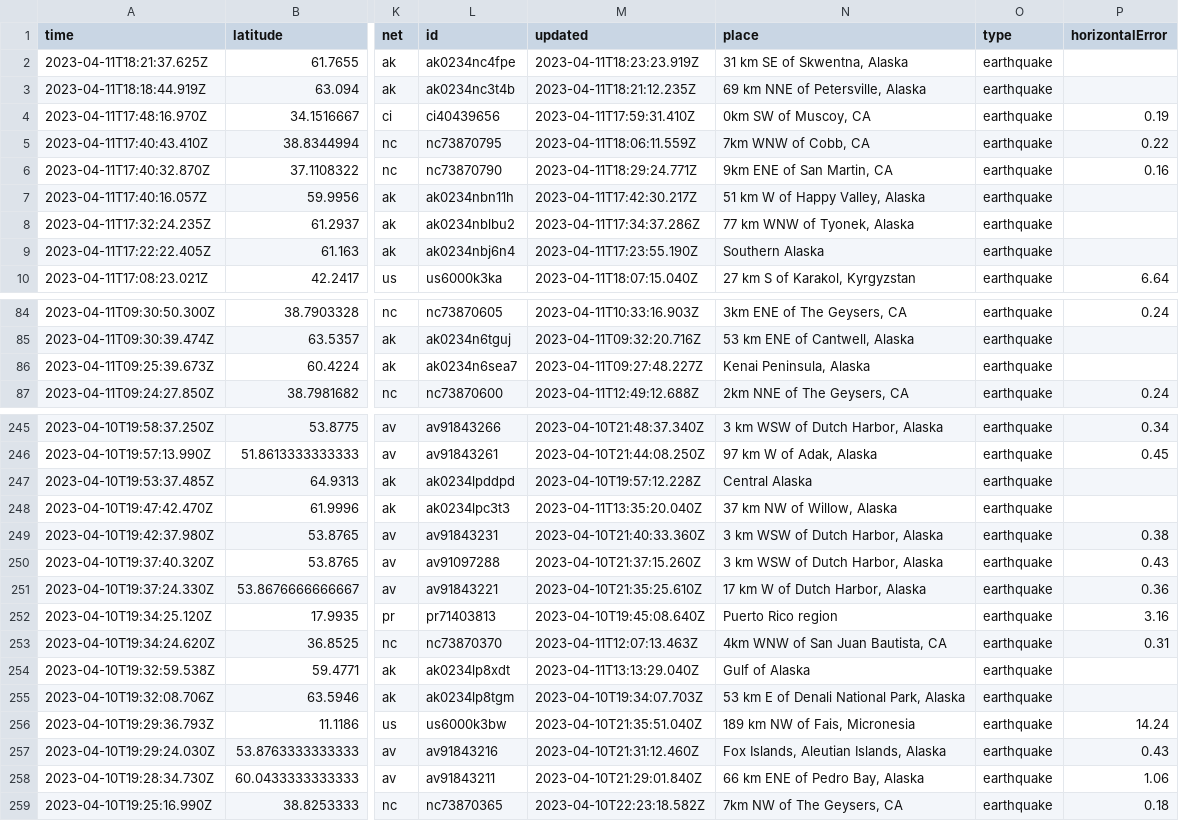
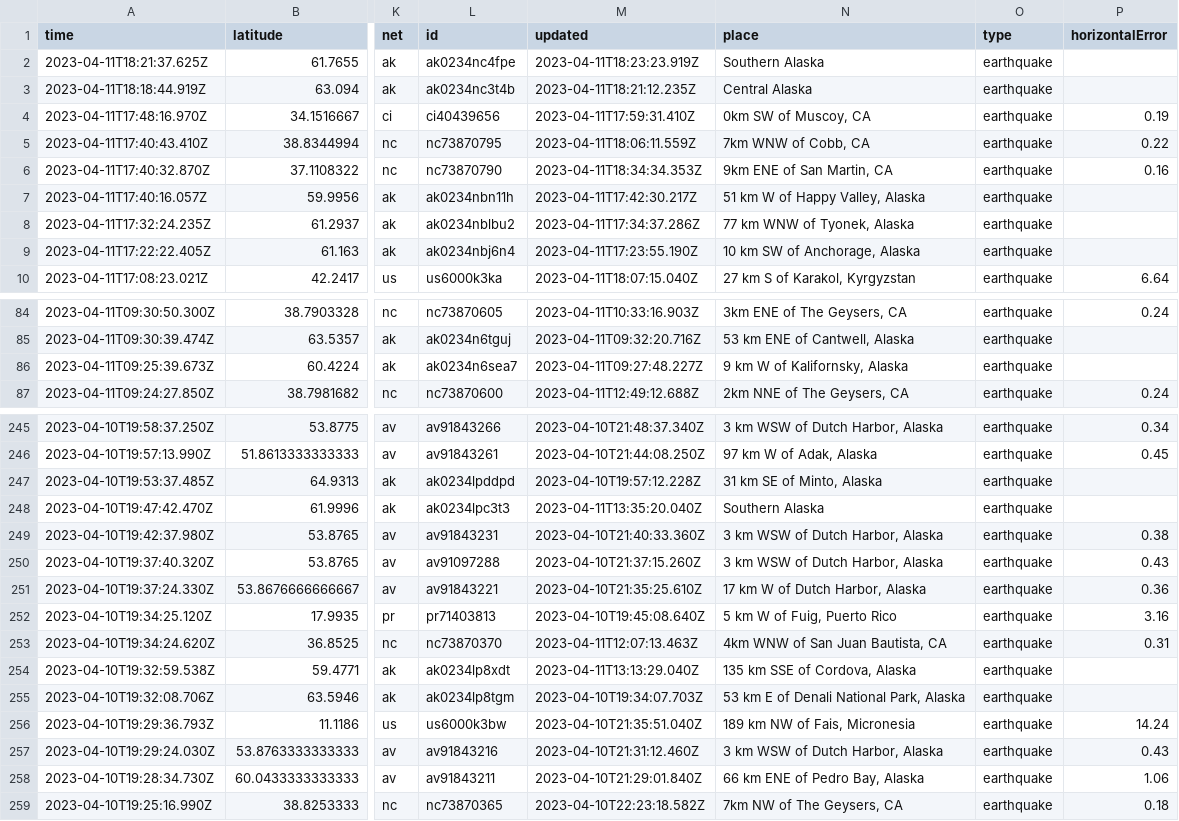
Before and after one commit to aadittambe/github-actions-python, a CSV file: usgs_current.csv, drawn as a sheet; only a part is shown, gaps mark what is left out; the diff covers the shown part only; the diff names each change by its address in the sheet, - before the commit and + after, or states it on an @@ line.

```diff
--- a/usgs_current.csv
+++ b/usgs_current.csv
-N2 (place): 31 km SE of Skwentna, Alaska
+N2 (place): Southern Alaska
-N3 (place): 69 km NNE of Petersville, Alaska
+N3 (place): Central Alaska
-M6 (updated): 2023-04-11T18:29:24.771Z
+M6 (updated): 2023-04-11T18:34:34.353Z
-N9 (place): Southern Alaska
+N9 (place): 10 km SW of Anchorage, Alaska
-N86 (place): Kenai Peninsula, Alaska
+N86 (place): 9 km W of Kalifornsky, Alaska
-N247 (place): Central Alaska
+N247 (place): 31 km SE of Minto, Alaska
-N248 (place): 37 km NW of Willow, Alaska
+N248 (place): Southern Alaska
-N252 (place): Puerto Rico region
+N252 (place): 5 km W of Fuig, Puerto Rico
-N254 (place): Gulf of Alaska
+N254 (place): 135 km SSE of Cordova, Alaska
-N257 (place): Fox Islands, Aleutian Islands, Alaska
+N257 (place): 3 km WSW of Dutch Harbor, Alaska
```
Also changed, not shown: 1 removed row and 39 edited cells elsewhere in this file.
